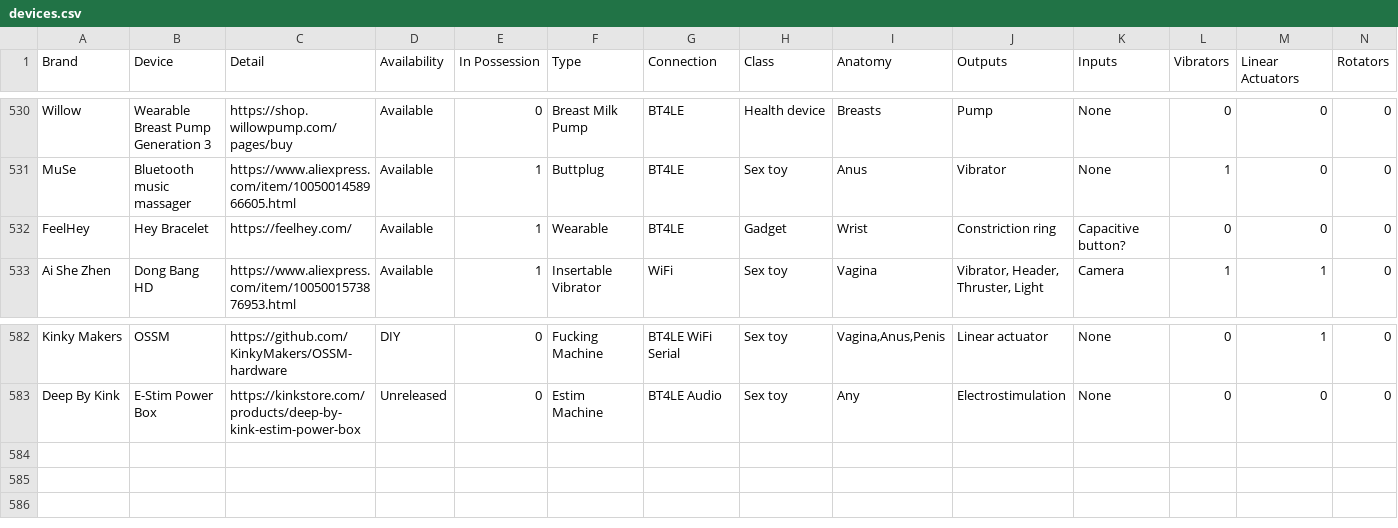
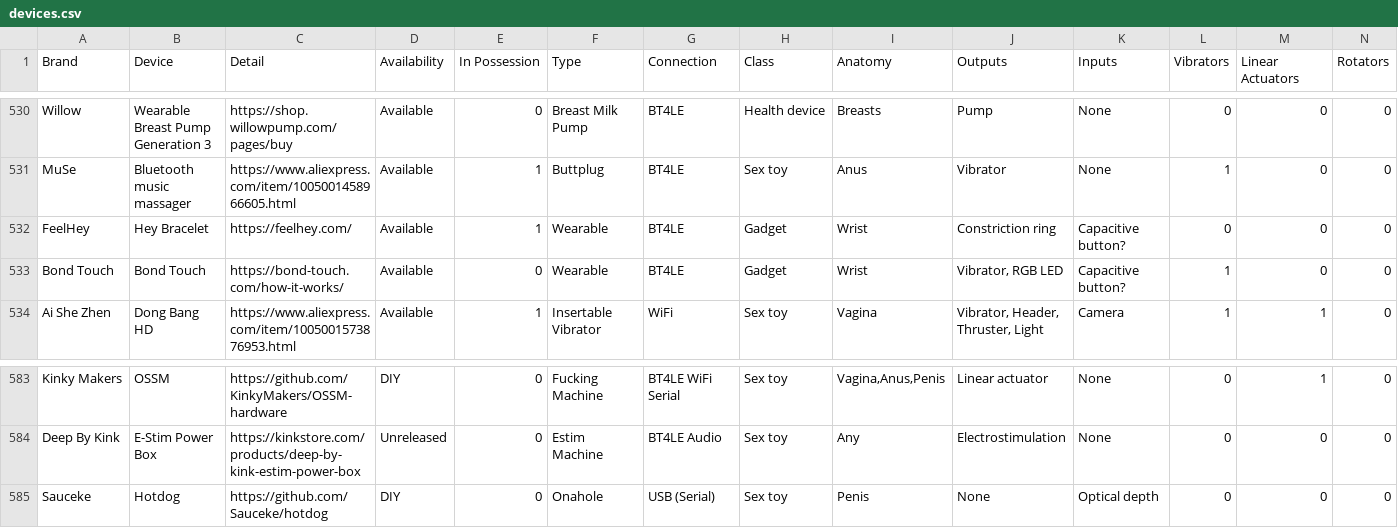
Before and after one commit to blackspherefollower/IoSTIndex, a CSV file: src/data/devices.csv, drawn as a sheet; only a part is shown, gaps mark what is left out; rows hold the shown columns only; the diff names each change by its address in the sheet, - before the commit and + after, or states it on an @@ line.

```diff
--- a/src/data/devices.csv
+++ b/src/data/devices.csv
+row 533: Bond Touch | Bond Touch | https://bond-touch.com/how-it-works/ | Available | 0 | Wearable | BT4LE | Gadget | Wrist | Vibrator, RGB LED | Capacitive button? | 1 | 0 | 0
+row 585: Sauceke | Hotdog | https://github.com/Sauceke/hotdog | DIY | 0 | Onahole | USB (Serial) | Sex toy | Penis | None | Optical depth | 0 | 0 | 0
```
